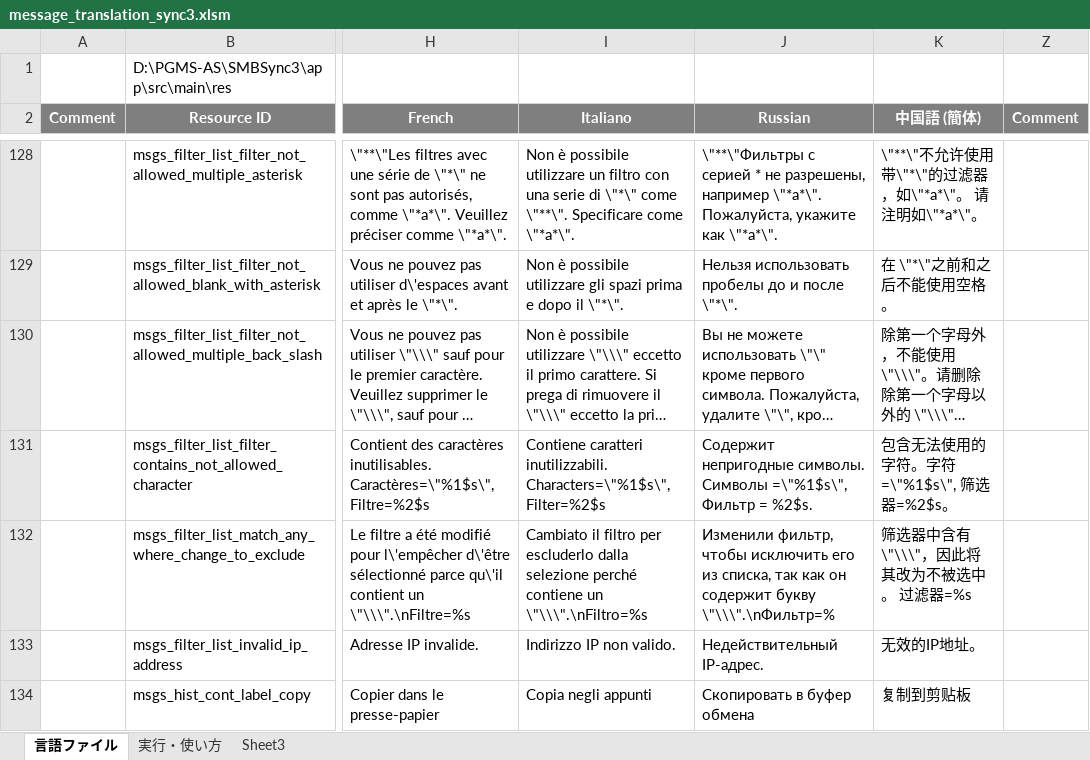
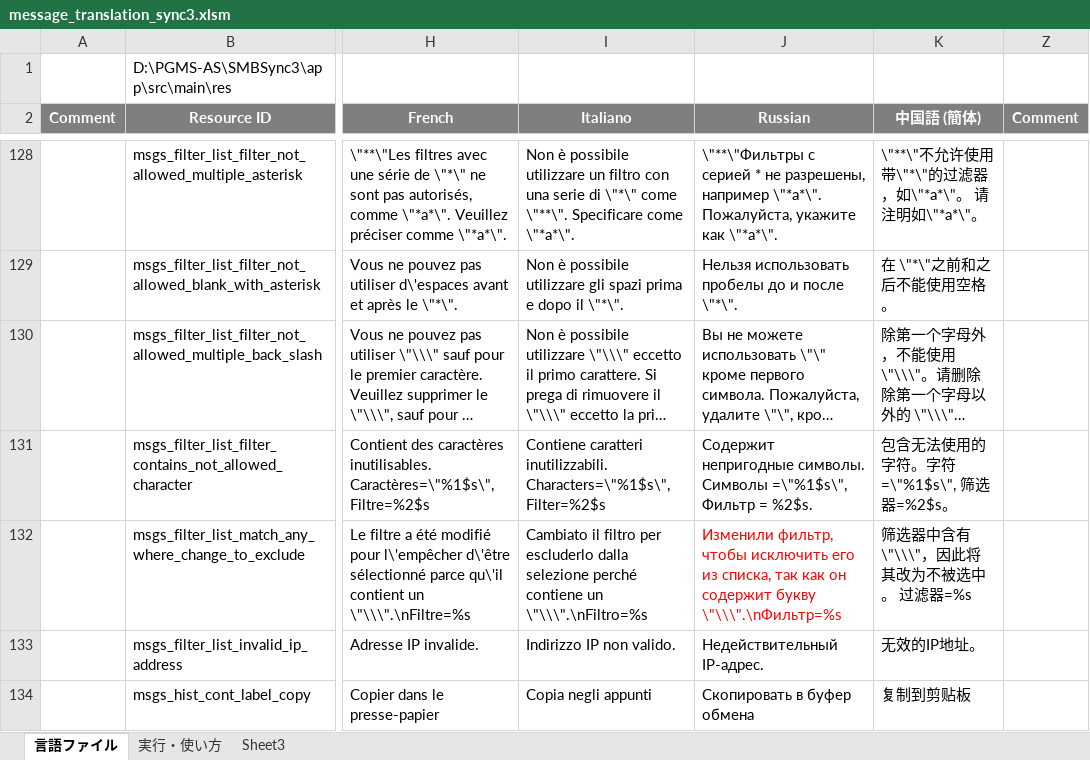
Before and after one commit to dpa99c/SMBSync3, an Excel workbook: message_translation_sync3.xlsm, sheet 言語ファイル, drawn as a sheet; only a part is shown, gaps mark what is left out; long unchanged cells end in …; values as stored, in another font and other column widths than the file's, no borders; charts and pictures not drawn; the diff names each change by its address in the sheet, - before the commit and + after, or states it on an @@ line.

Commit message:
Fix crash on russian resources

```diff
--- a/message_translation_sync3.xlsm (sheet 言語ファイル)
+++ b/message_translation_sync3.xlsm (sheet 言語ファイル)
-J132 (Russian): …содержит букву \"\\\".\nФильтр=%
+J132 (Russian): …содержит букву \"\\\".\nФильтр=%s
-J132 text colour: black
+J132 text colour: #FF0000
```
Also changed, not shown: 2 other files.
